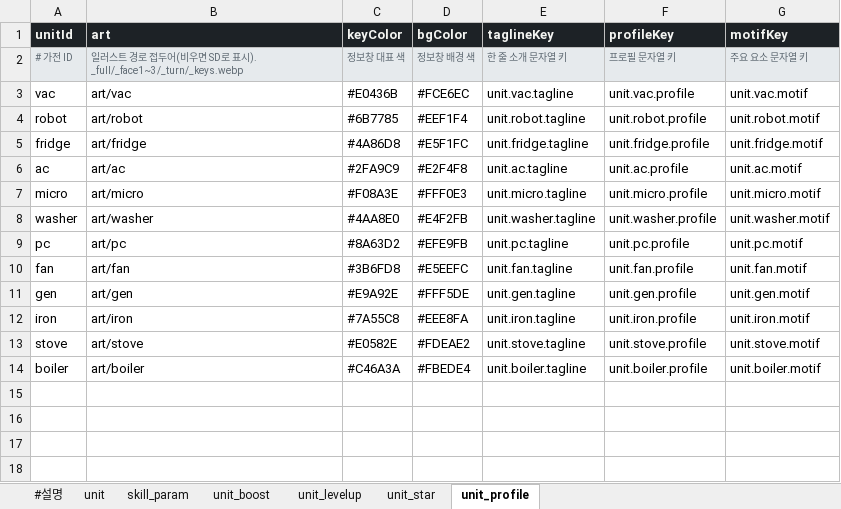
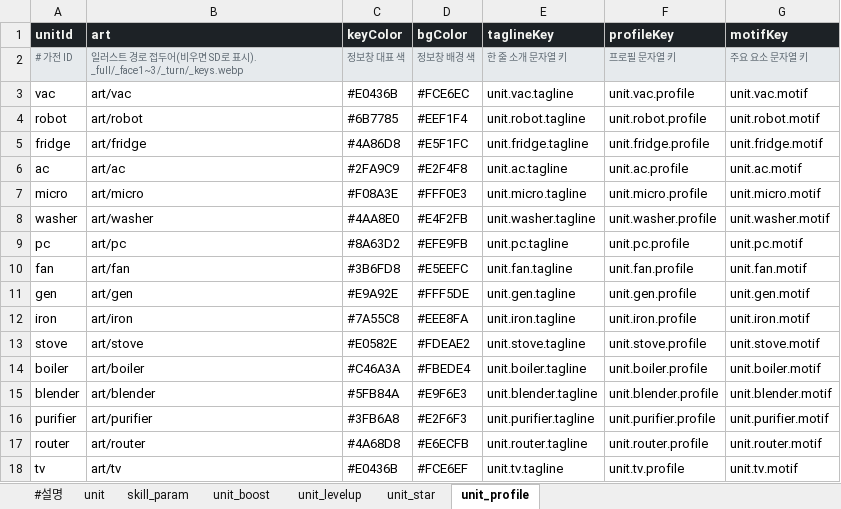
Before and after one commit to Axe-Lele/dust_zero, an Excel workbook: GameData/tables/02_Unit.xlsx, sheet unit_profile, drawn as a sheet; values as stored, in another font and other column widths than the file's, no borders; the diff names each change by its address in the sheet, - before the commit and + after, or states it on an @@ line.

```diff
--- a/GameData/tables/02_Unit.xlsx (sheet unit_profile)
+++ b/GameData/tables/02_Unit.xlsx (sheet unit_profile)
+row 15: blender | art/blender | #5FB84A | #E9F6E3 | unit.blender.tagline | unit.blender.profile | unit.blender.motif
+row 16: purifier | art/purifier | #3FB6A8 | #E2F6F3 | unit.purifier.tagline | unit.purifier.profile | unit.purifier.motif
+row 17: router | art/router | #4A68D8 | #E6ECFB | unit.router.tagline | unit.router.profile | unit.router.motif
+row 18: tv | art/tv | #E0436B | #FCE6EF | unit.tv.tagline | unit.tv.profile | unit.tv.motif
```
Also changed, not shown: sheet unit, sheet skill_param, sheet unit_boost, GameData/tables/01_Config.xlsx, GameData/tables/04_Stage.xlsx, 49 other files.
